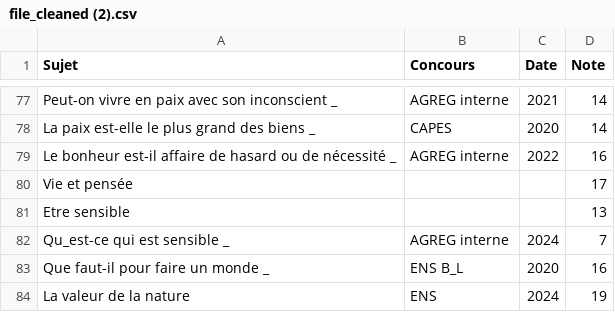
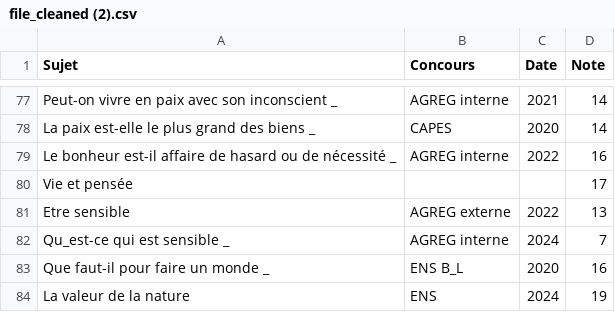
Before and after one commit to GwenTsang/concours-de-philosophie, a CSV file: scan_des_copies/file_cleaned (2).csv, drawn as a sheet; only a part is shown, gaps mark what is left out.

Commit message:
Update file_cleaned (2).csv

```diff
--- a/scan_des_copies/file_cleaned (2).csv
+++ b/scan_des_copies/file_cleaned (2).csv
@@ -80,3 +80,3 @@ Le bonheur est-il affaire de hasard ou de nécessité _,AGREG interne,2022,16
 Vie et pensée,,,17
-Etre sensible,,,13
+Etre sensible,AGREG externe,2022,13
 Qu_est-ce qui est sensible _,AGREG interne,2024,7
```
